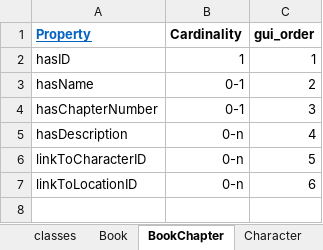
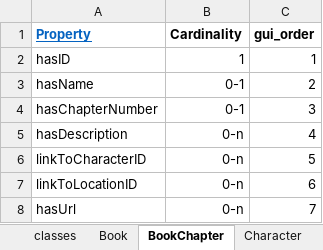
Before and after one commit to dasch-swiss/daschland-scripts, an Excel workbook: data_model_files/daschland (daschland)/resources.xlsx, sheet BookChapter, drawn as a sheet; values as stored, in another font and other column widths than the file's, no borders; the diff names each change by its address in the sheet, - before the commit and + after, or states it on an @@ line.

```diff
--- a/data_model_files/daschland (daschland)/resources.xlsx (sheet BookChapter)
+++ b/data_model_files/daschland (daschland)/resources.xlsx (sheet BookChapter)
+row 8: hasUrl | 0-n | 7
```
Also changed, not shown: sheet Book, data/Spreadsheet_Data/Location.xlsx, data_model_files/daschland (daschland)/properties.xlsx, 52 other files.
